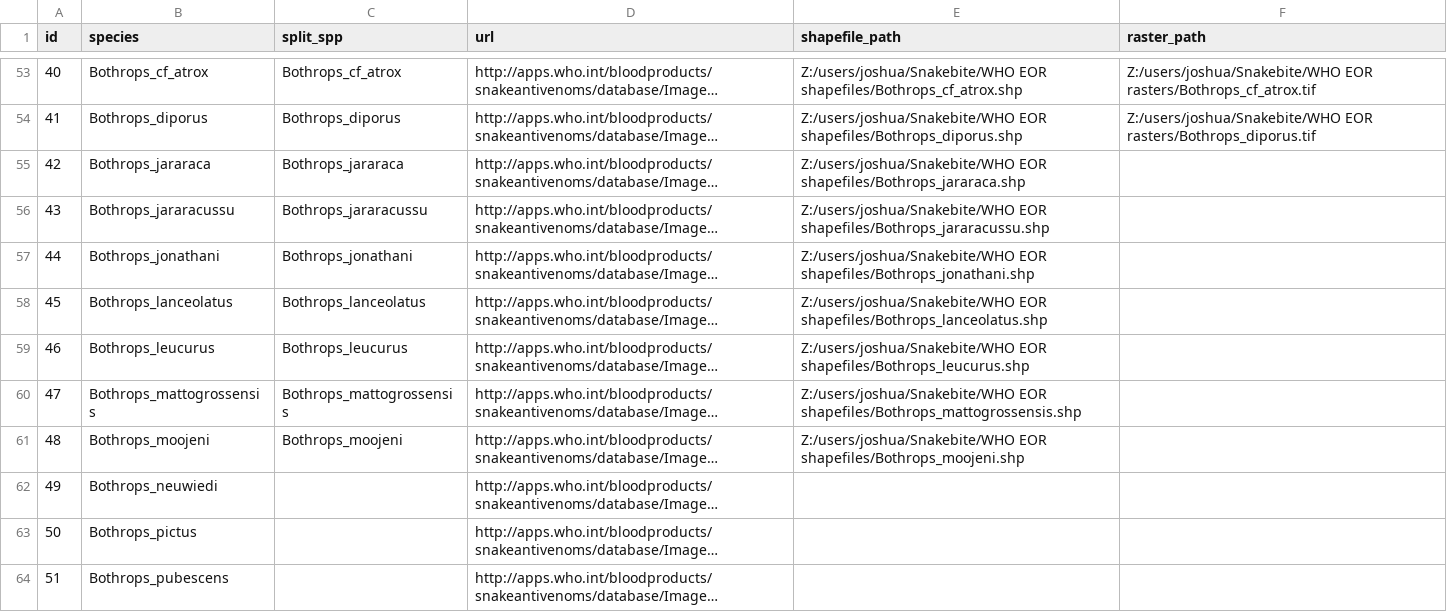
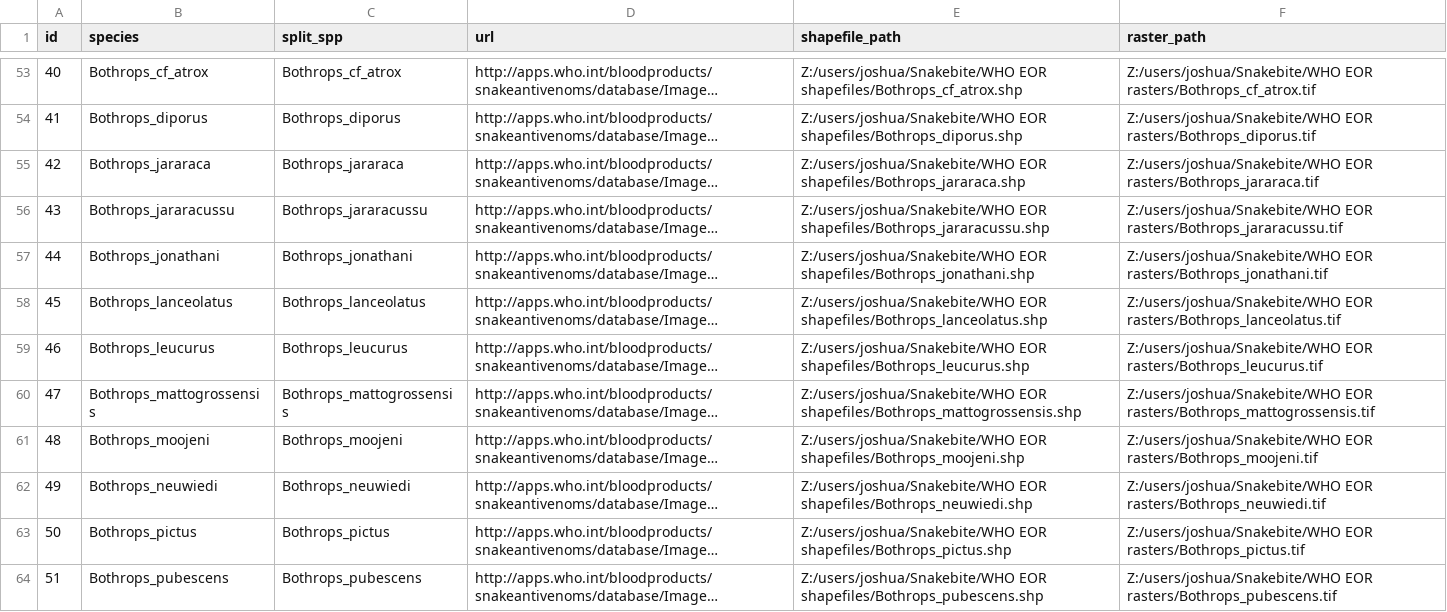
Before and after one commit to joshlongbottom/snakebite, a CSV file: snake_list.csv, drawn as a sheet; only a part is shown, gaps mark what is left out; long unchanged cells end in …; the diff covers the shown part only; the diff names each change by its address in the sheet, - before the commit and + after, or states it on an @@ line.

Commit message:
Addition of newly digitised shape files and raster paths

```diff
--- a/snake_list.csv
+++ b/snake_list.csv
-F55 (raster_path): (empty)
+F55 (raster_path): Z:/users/joshua/Snakebite/WHO EOR rasters/Bothrops_jararaca.tif
-F56 (raster_path): (empty)
+F56 (raster_path): Z:/users/joshua/Snakebite/WHO EOR rasters/Bothrops_jararacussu.tif
-F57 (raster_path): (empty)
+F57 (raster_path): Z:/users/joshua/Snakebite/WHO EOR rasters/Bothrops_jonathani.tif
-F58 (raster_path): (empty)
+F58 (raster_path): Z:/users/joshua/Snakebite/WHO EOR rasters/Bothrops_lanceolatus.tif
-F59 (raster_path): (empty)
+F59 (raster_path): Z:/users/joshua/Snakebite/WHO EOR rasters/Bothrops_leucurus.tif
-F60 (raster_path): (empty)
+F60 (raster_path): Z:/users/joshua/Snakebite/WHO EOR rasters/Bothrops_mattogrossensis.tif
-F61 (raster_path): (empty)
+F61 (raster_path): Z:/users/joshua/Snakebite/WHO EOR rasters/Bothrops_moojeni.tif
-C62 (split_spp): (empty)
+C62 (split_spp): Bothrops_neuwiedi
-E62 (shapefile_path): (empty)
+E62 (shapefile_path): Z:/users/joshua/Snakebite/WHO EOR shapefiles/Bothrops_neuwiedi.shp
-F62 (raster_path): (empty)
+F62 (raster_path): Z:/users/joshua/Snakebite/WHO EOR rasters/Bothrops_neuwiedi.tif
-C63 (split_spp): (empty)
+C63 (split_spp): Bothrops_pictus
-E63 (shapefile_path): (empty)
+E63 (shapefile_path): Z:/users/joshua/Snakebite/WHO EOR shapefiles/Bothrops_pictus.shp
-F63 (raster_path): (empty)
+F63 (raster_path): Z:/users/joshua/Snakebite/WHO EOR rasters/Bothrops_pictus.tif
-C64 (split_spp): (empty)
+C64 (split_spp): Bothrops_pubescens
-E64 (shapefile_path): (empty)
+E64 (shapefile_path): Z:/users/joshua/Snakebite/WHO EOR shapefiles/Bothrops_pubescens.shp
-F64 (raster_path): (empty)
+F64 (raster_path): Z:/users/joshua/Snakebite/WHO EOR rasters/Bothrops_pubescens.tif
```
Also changed, not shown: 7 added rows and 6 edited cells elsewhere in this file.
